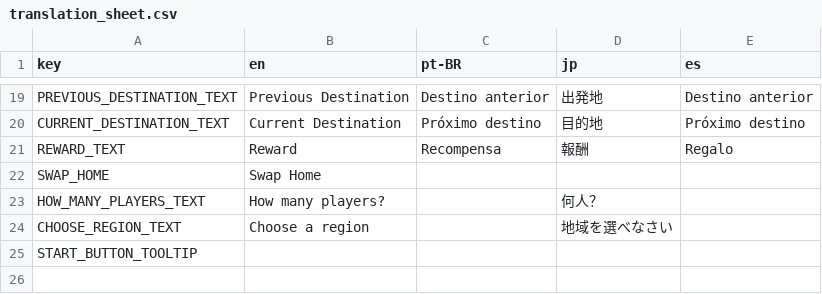
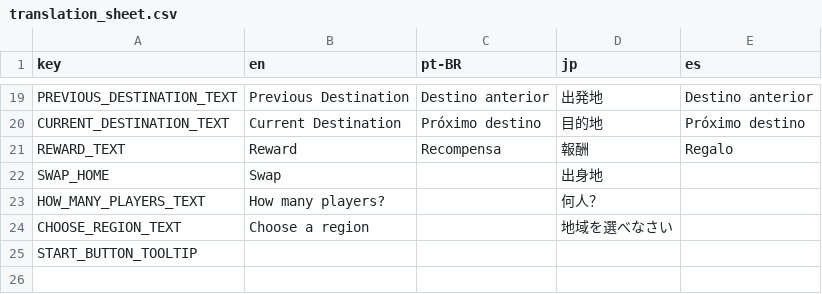
Before and after one commit to jklpo360/RailRoller, a CSV file: Rail Roller Godot/translations/translation_sheet.csv, drawn as a sheet; only a part is shown, gaps mark what is left out.

Commit message:
finished adding the swap rule logic

```diff
--- a/Rail Roller Godot/translations/translation_sheet.csv
+++ b/Rail Roller Godot/translations/translation_sheet.csv
@@ -21,3 +21,3 @@ CURRENT_DESTINATION_TEXT,Current Destination,Próximo destino,目的地,Próximo
 REWARD_TEXT,Reward,Recompensa,報酬 ,Regalo
-SWAP_HOME,Swap Home,,,
+SWAP_HOME,Swap,,出身地,
 HOW_MANY_PLAYERS_TEXT,How many players?,,何人？,
```
Also changed, not shown: 10 other files.
